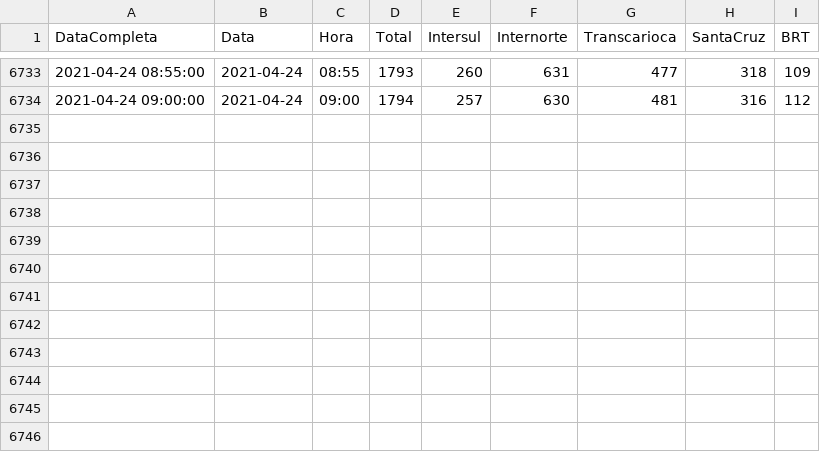
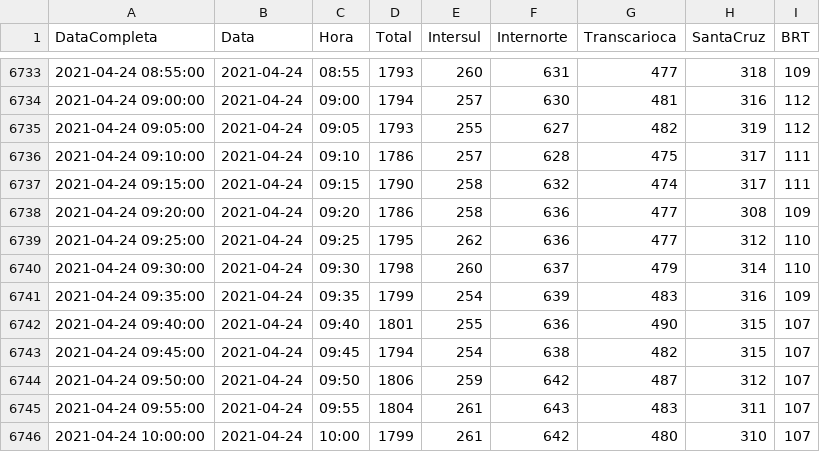
Before and after one commit to gbragaalves/OnibusRio, a CSV file: QuantidadeOnibus/QuantidadeOnibus.csv, drawn as a sheet; only a part is shown, gaps mark what is left out; the diff names each change by its address in the sheet, - before the commit and + after, or states it on an @@ line.

```diff
--- a/QuantidadeOnibus/QuantidadeOnibus.csv
+++ b/QuantidadeOnibus/QuantidadeOnibus.csv
+row 6735: 2021-04-24 09:05:00 | 2021-04-24 | 09:05 | 1793 | 255 | 627 | 482 | 319 | 112
+row 6736: 2021-04-24 09:10:00 | 2021-04-24 | 09:10 | 1786 | 257 | 628 | 475 | 317 | 111
+row 6737: 2021-04-24 09:15:00 | 2021-04-24 | 09:15 | 1790 | 258 | 632 | 474 | 317 | 111
+row 6738: 2021-04-24 09:20:00 | 2021-04-24 | 09:20 | 1786 | 258 | 636 | 477 | 308 | 109
+row 6739: 2021-04-24 09:25:00 | 2021-04-24 | 09:25 | 1795 | 262 | 636 | 477 | 312 | 110
+row 6740: 2021-04-24 09:30:00 | 2021-04-24 | 09:30 | 1798 | 260 | 637 | 479 | 314 | 110
+row 6741: 2021-04-24 09:35:00 | 2021-04-24 | 09:35 | 1799 | 254 | 639 | 483 | 316 | 109
+row 6742: 2021-04-24 09:40:00 | 2021-04-24 | 09:40 | 1801 | 255 | 636 | 490 | 315 | 107
+row 6743: 2021-04-24 09:45:00 | 2021-04-24 | 09:45 | 1794 | 254 | 638 | 482 | 315 | 107
+row 6744: 2021-04-24 09:50:00 | 2021-04-24 | 09:50 | 1806 | 259 | 642 | 487 | 312 | 107
+row 6745: 2021-04-24 09:55:00 | 2021-04-24 | 09:55 | 1804 | 261 | 643 | 483 | 311 | 107
+row 6746: 2021-04-24 10:00:00 | 2021-04-24 | 10:00 | 1799 | 261 | 642 | 480 | 310 | 107
```
Also changed, not shown: MaximoOnibusDia.csv, 1 other file.
